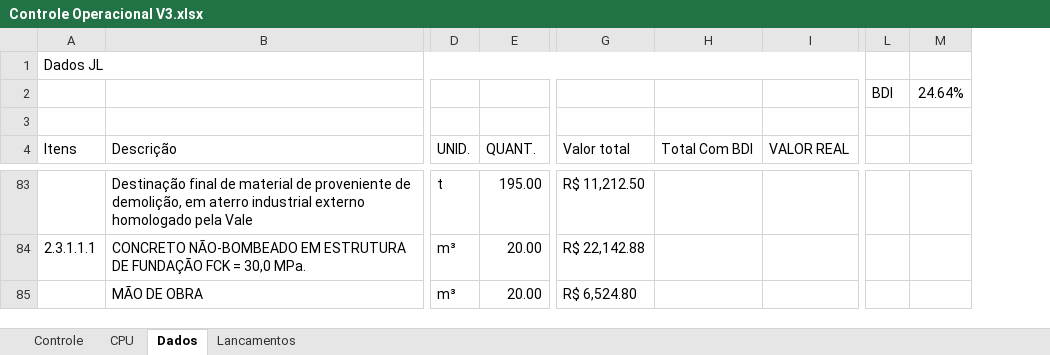
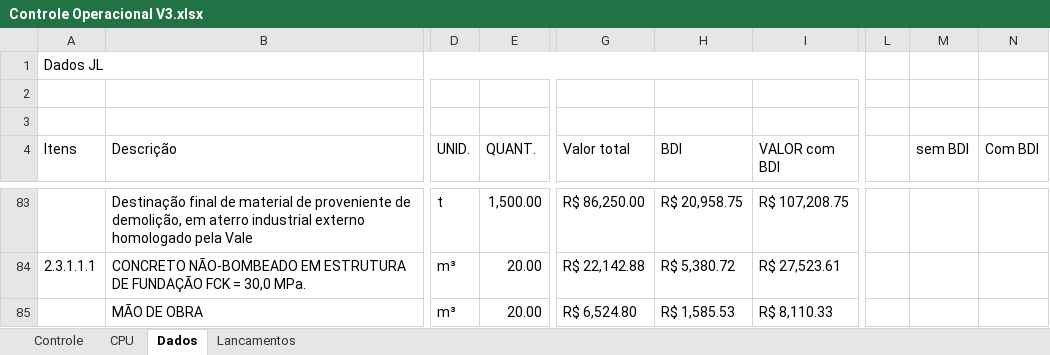
Before and after one commit to sthevan027/CustoObra, an Excel workbook: Excel/Controle Operacional V3.xlsx, sheet Dados, drawn as a sheet; only a part is shown, gaps mark what is left out; values as stored, in another font and other column widths than the file's, no cell formats; removed rows and columns are numbered as before the commit, all else as after; rows hold the shown columns only; the diff covers the shown part only; the diff names each change by its address in the sheet, - before the commit and + after, or states it on an @@ line.

Commit message:
chore: Atualizar arquivos Excel com novas versões
- Substitui o arquivo "Anexo_I_-_PQ-8001PZ-G-11007_Rev.ALT_REV08.xlsx" por uma nova versão.
- Atualiza o arquivo "Controle Operacional V3.xlsx" com alterações recentes, garantindo que os dados estejam atualizados.

```diff
--- a/Excel/Controle Operacional V3.xlsx (sheet Dados)
+++ b/Excel/Controle Operacional V3.xlsx (sheet Dados)
-column H (Total Com BDI), empty
-column I (VALOR REAL), empty
+column H (BDI), rows 83-85: R$ 20,958.75 | R$ 5,380.72 | R$ 1,585.53
+column I (VALOR com BDI), rows 83-85: R$ 107,208.75 | R$ 27,523.61 | R$ 8,110.33
-column L, row 2: BDI
-column M, row 2: 24.64%
+column L, empty
+column M (sem BDI), empty
+column N (Com BDI), empty
-row 2:  |  |  |  |  |  |  | BDI | 24.64%
+row 2: (empty)
-E83 (QUANT.): 195.00
+E83 (QUANT.): 1,500.00
-G83 (Valor total): R$ 11,212.50
+G83 (Valor total): R$ 86,250.00
```
Also changed, not shown: 68 edited cells elsewhere in this sheet, cell formats, formulas that keep their value, 1 other file.
